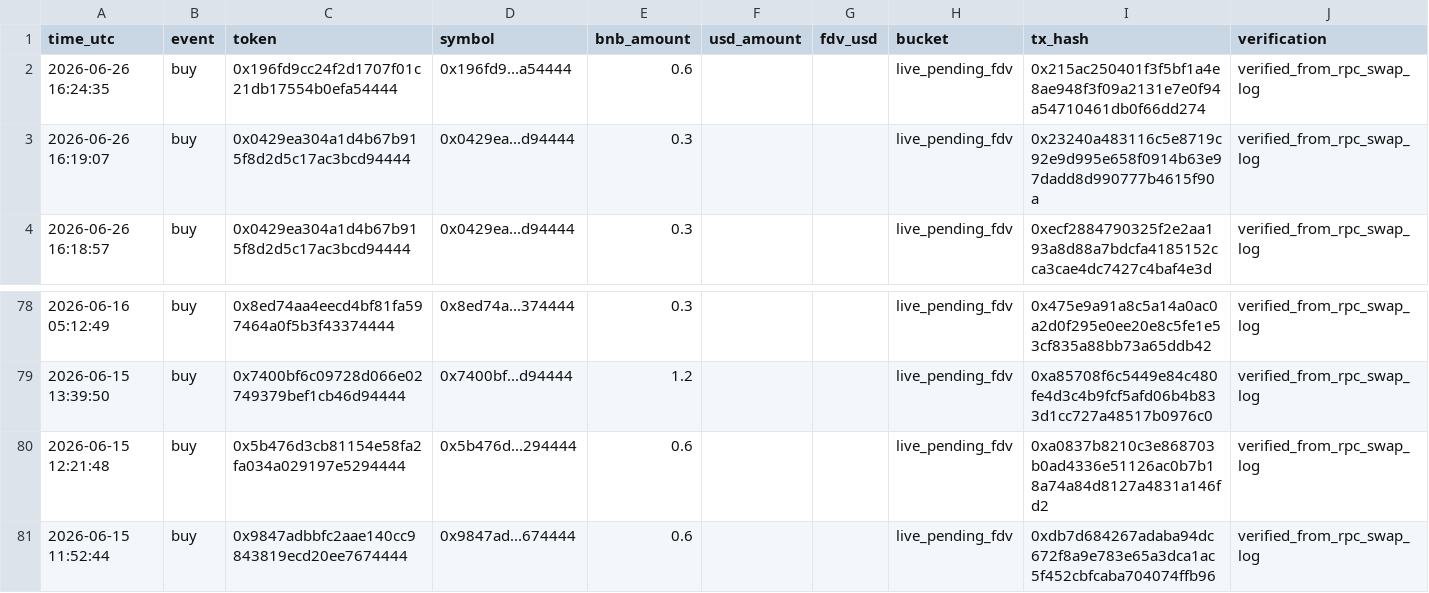
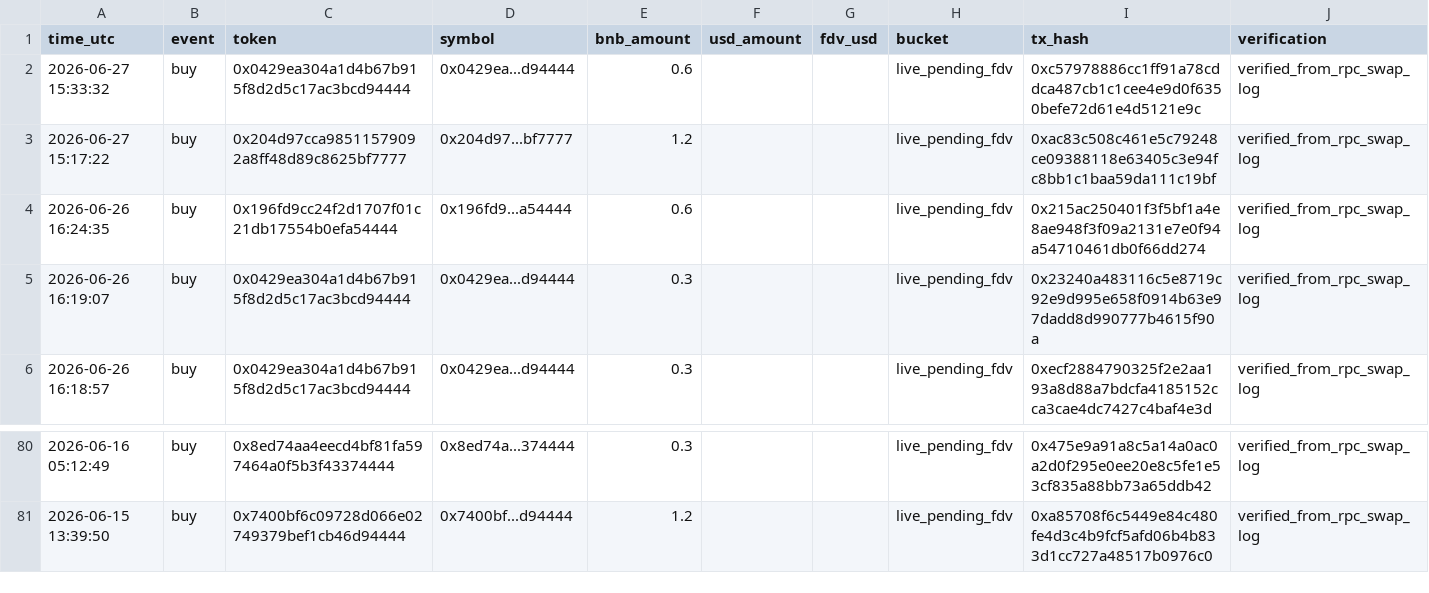
Before and after one commit to hahahakang/bsc-fourmeme-analysis-live, a CSV file: data/live_recent_buys.csv, drawn as a sheet; only a part is shown, gaps mark what is left out.

```diff
--- a/data/live_recent_buys.csv
+++ b/data/live_recent_buys.csv
@@ -1,2 +1,4 @@
 time_utc,event,token,symbol,bnb_amount,usd_amount,fdv_usd,bucket,tx_hash,verification
+2026-06-27 15:33:32,buy,0x0429ea304a1d4b67b915f8d2d5c17ac3bcd94444,0x0429ea...d94444,0.6,,,live_pending_fdv,0xc57978886cc1ff91a78cddca487cb1c1cee4e9d0f6350befe72d61e4d5121e9c,verified_from_rpc_swap_log
+2026-06-27 15:17:22,buy,0x204d97cca98511579092a8ff48d89c8625bf7777,0x204d97...bf7777,1.2,,,live_pending_fdv,0xac83c508c461e5c79248ce09388118e63405c3e94fc8bb1c1baa59da111c19bf,verified_from_rpc_swap_log
 2026-06-26 16:24:35,buy,0x196fd9cc24f2d1707f01c21db17554b0efa54444,0x196fd9...a54444,0.6,,,live_pending_fdv,0x215ac250401f3f5bf1a4e8ae948f3f09a2131e7e0f94a54710461db0f66dd274,verified_from_rpc_swap_log
@@ -79,3 +81 @@ time_utc,event,token,symbol,bnb_amount,usd_amount,fdv_usd,bucket,tx_hash,verific
 2026-06-15 13:39:50,buy,0x7400bf6c09728d066e02749379bef1cb46d94444,0x7400bf...d94444,1.2,,,live_pending_fdv,0xa85708f6c5449e84c480fe4d3c4b9fcf5afd06b4b833d1cc727a48517b0976c0,verified_from_rpc_swap_log
-2026-06-15 12:21:48,buy,0x5b476d3cb81154e58fa2fa034a029197e5294444,0x5b476d...294444,0.6,,,live_pending_fdv,0xa0837b8210c3e868703b0ad4336e51126ac0b7b18a74a84d8127a4831a146fd2,verified_from_rpc_swap_log
-2026-06-15 11:52:44,buy,0x9847adbbfc2aae140cc9843819ecd20ee7674444,0x9847ad...674444,0.6,,,live_pending_fdv,0xdb7d684267adaba94dc672f8a9e783e65a3dca1ac5f452cbfcaba704074ffb96,verified_from_rpc_swap_log
```
Also changed, not shown: data/live_events.csv, data/live_recent_positions.csv, 5 other files.
